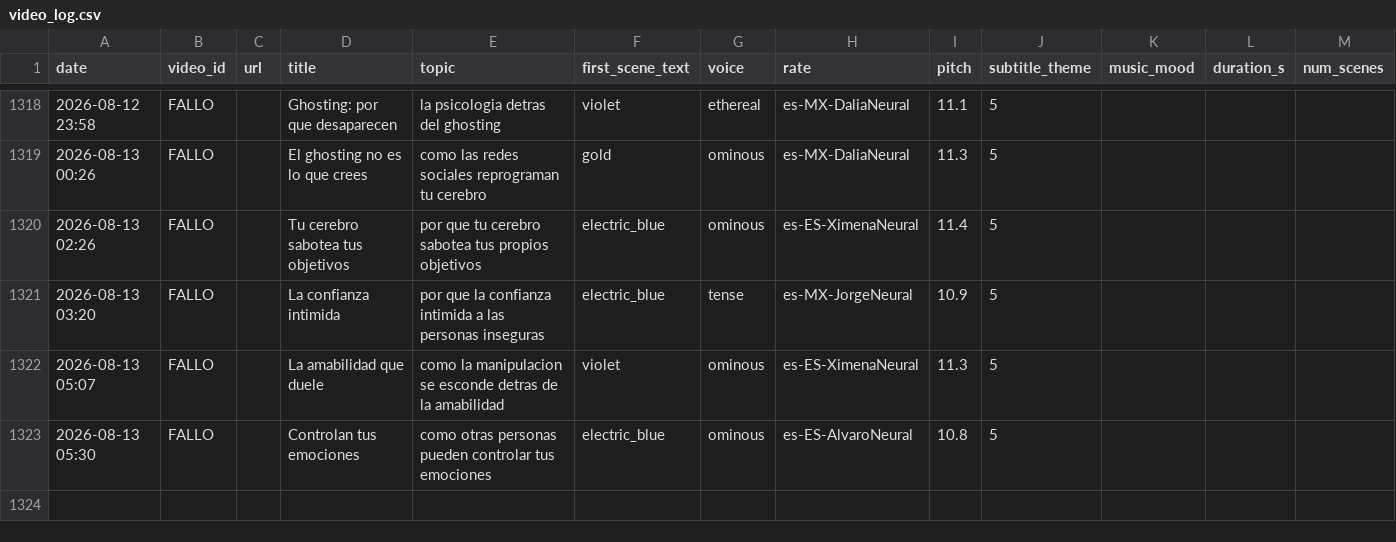
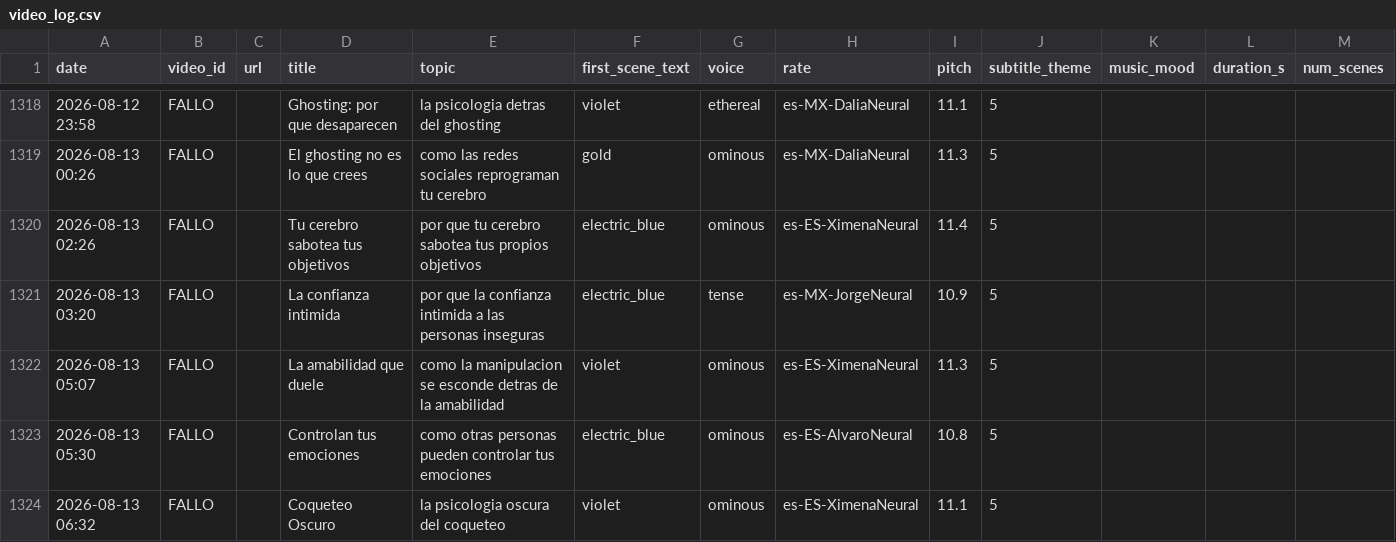
Before and after one commit to mohamedboyauzan1003/auto-youtube, a CSV file: cache/video_log.csv, drawn as a sheet; only a part is shown, gaps mark what is left out.

```diff
--- a/cache/video_log.csv
+++ b/cache/video_log.csv
@@ -1323 +1323,2 @@ date,video_id,url,title,topic,first_scene_text,voice,rate,pitch,subtitle_theme,m
 2026-08-13 05:30,FALLO,,Controlan tus emociones,como otras personas pueden controlar tus emociones,electric_blue,ominous,es-ES-AlvaroNeural,10.8,5
+2026-08-13 06:32,FALLO,,Coqueteo Oscuro,la psicologia oscura del coqueteo,violet,ominous,es-ES-XimenaNeural,11.1,5
```
